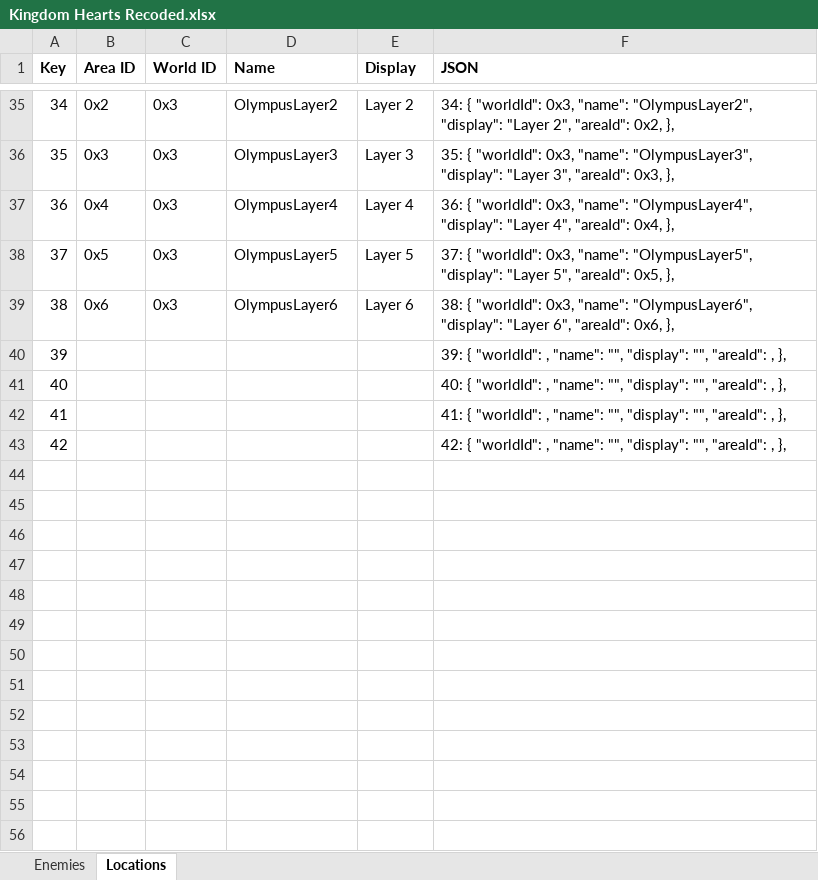
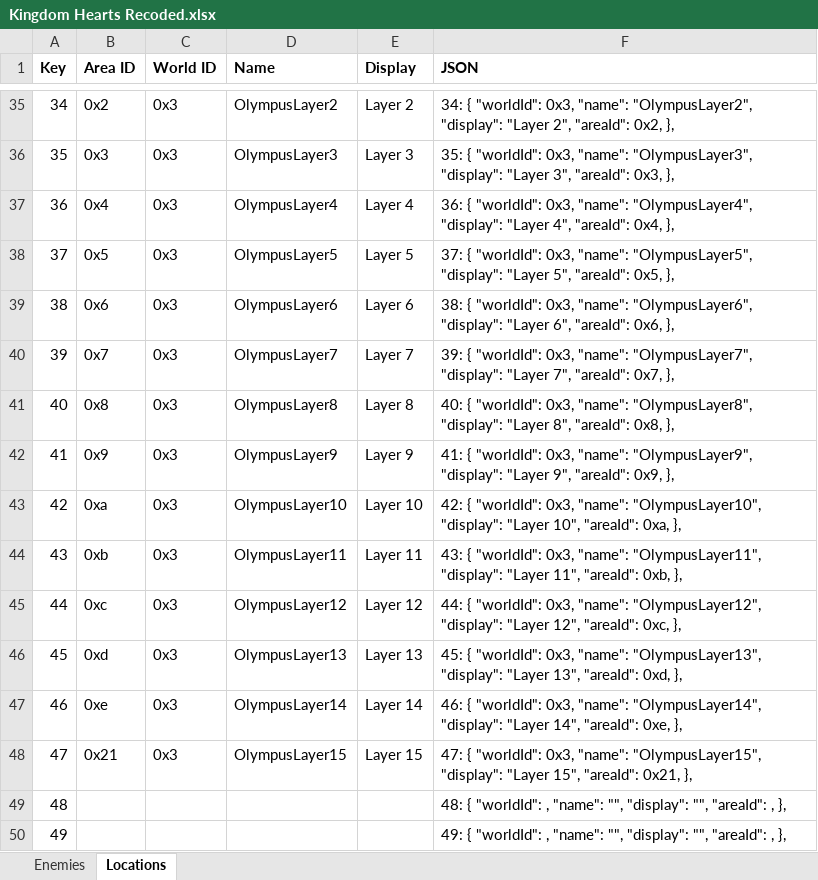
Before and after one commit to MagmarFire/RetroAchievements, an Excel workbook: Kingdom Hearts Recoded/Kingdom Hearts Recoded.xlsx, sheet Locations, drawn as a sheet; only a part is shown, gaps mark what is left out; values as stored, in another font and other column widths than the file's, no borders; removed rows and columns are numbered as before the commit, all else as after; the diff names each change by its address in the sheet, - before the commit and + after, or states it on an @@ line.

Commit message:
Added achievements up to the end of Olympus Coliseum, Layer 15.

```diff
--- a/Kingdom Hearts Recoded/Kingdom Hearts Recoded.xlsx (sheet Locations)
+++ b/Kingdom Hearts Recoded/Kingdom Hearts Recoded.xlsx (sheet Locations)
-row 40: 39 |  |  |  |  | 39: { "worldId": , "name": "", "display": "", "areaId": , },
-row 41: 40 |  |  |  |  | 40: { "worldId": , "name": "", "display": "", "areaId": , },
+row 40: 39 | 0x7 | 0x3 | OlympusLayer7 | Layer 7 | 39: { "worldId": 0x3, "name": "OlympusLayer7", "display": "Layer 7", "areaId": 0x7, },
+row 41: 40 | 0x8 | 0x3 | OlympusLayer8 | Layer 8 | 40: { "worldId": 0x3, "name": "OlympusLayer8", "display": "Layer 8", "areaId": 0x8, },
+row 42: 41 | 0x9 | 0x3 | OlympusLayer9 | Layer 9 | 41: { "worldId": 0x3, "name": "OlympusLayer9", "display": "Layer 9", "areaId": 0x9, },
+row 43: 42 | 0xa | 0x3 | OlympusLayer10 | Layer 10 | 42: { "worldId": 0x3, "name": "OlympusLayer10", "display": "Layer 10", "areaId": 0xa, },
+row 44: 43 | 0xb | 0x3 | OlympusLayer11 | Layer 11 | 43: { "worldId": 0x3, "name": "OlympusLayer11", "display": "Layer 11", "areaId": 0xb, },
+row 45: 44 | 0xc | 0x3 | OlympusLayer12 | Layer 12 | 44: { "worldId": 0x3, "name": "OlympusLayer12", "display": "Layer 12", "areaId": 0xc, },
+row 46: 45 | 0xd | 0x3 | OlympusLayer13 | Layer 13 | 45: { "worldId": 0x3, "name": "OlympusLayer13", "display": "Layer 13", "areaId": 0xd, },
+row 47: 46 | 0xe | 0x3 | OlympusLayer14 | Layer 14 | 46: { "worldId": 0x3, "name": "OlympusLayer14", "display": "Layer 14", "areaId": 0xe, },
+row 48: 47 | 0x21 | 0x3 | OlympusLayer15 | Layer 15 | 47: { "worldId": 0x3, "name": "OlympusLayer15", "display": "Layer 15", "areaId": 0x21, },
@@ column A (Key) renumbered from row 49 down @@
-F49 (JSON): 41: { "worldId":…
+F49 (JSON): 48: { "worldId":…
-F50 (JSON): 42: { "worldId":…
+F50 (JSON): 49: { "worldId":…
```
Also changed, not shown: 1 other file.
